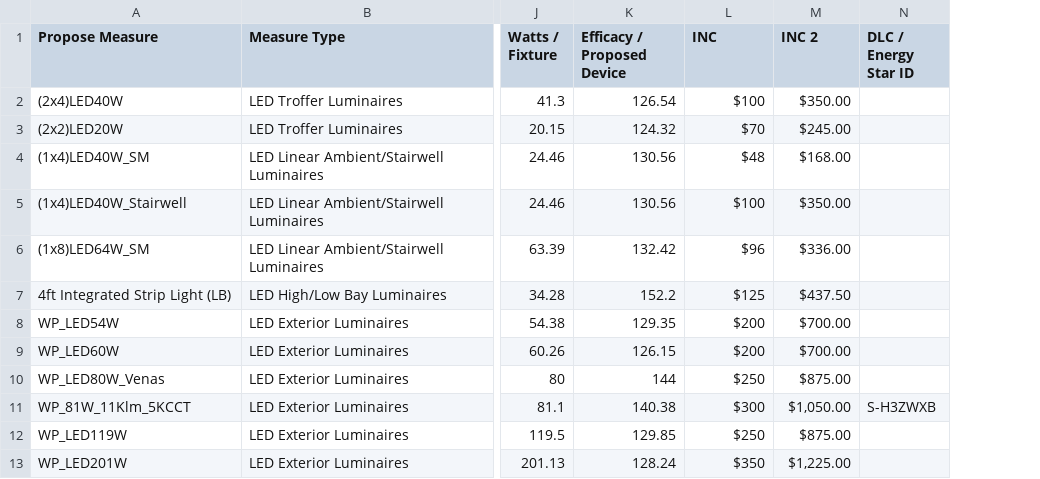
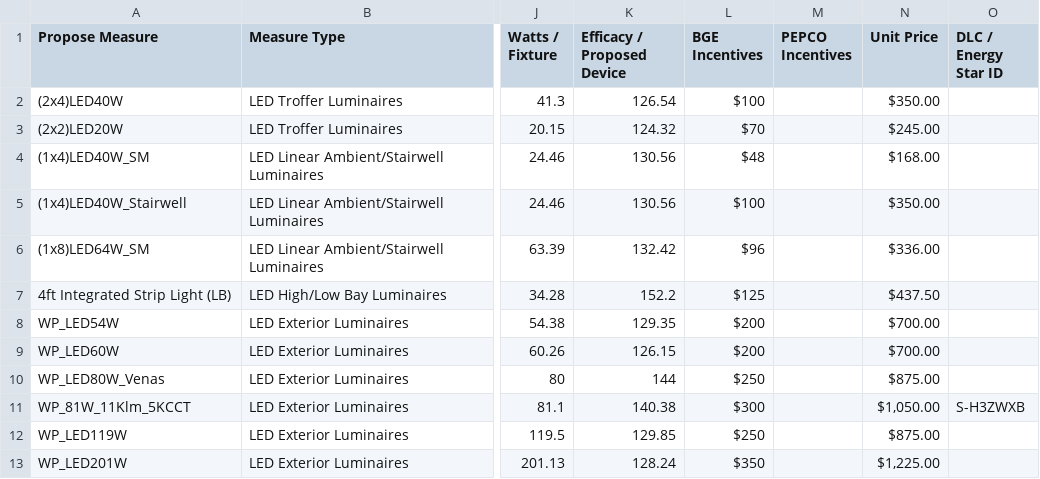
Before and after one commit to mjmlights57/Audit, a CSV file: PData-default.csv, drawn as a sheet; only a part is shown, gaps mark what is left out; addresses are those after the commit; the diff names each change by its address in the sheet, - before the commit and + after, or states it on an @@ line.

```diff
--- a/PData-default.csv
+++ b/PData-default.csv
+column M (PEPCO Incentives), empty
-L1: INC
+L1: BGE Incentives
-N1: INC 2
+N1: Unit Price
```
Also changed, not shown: 36 other files.
